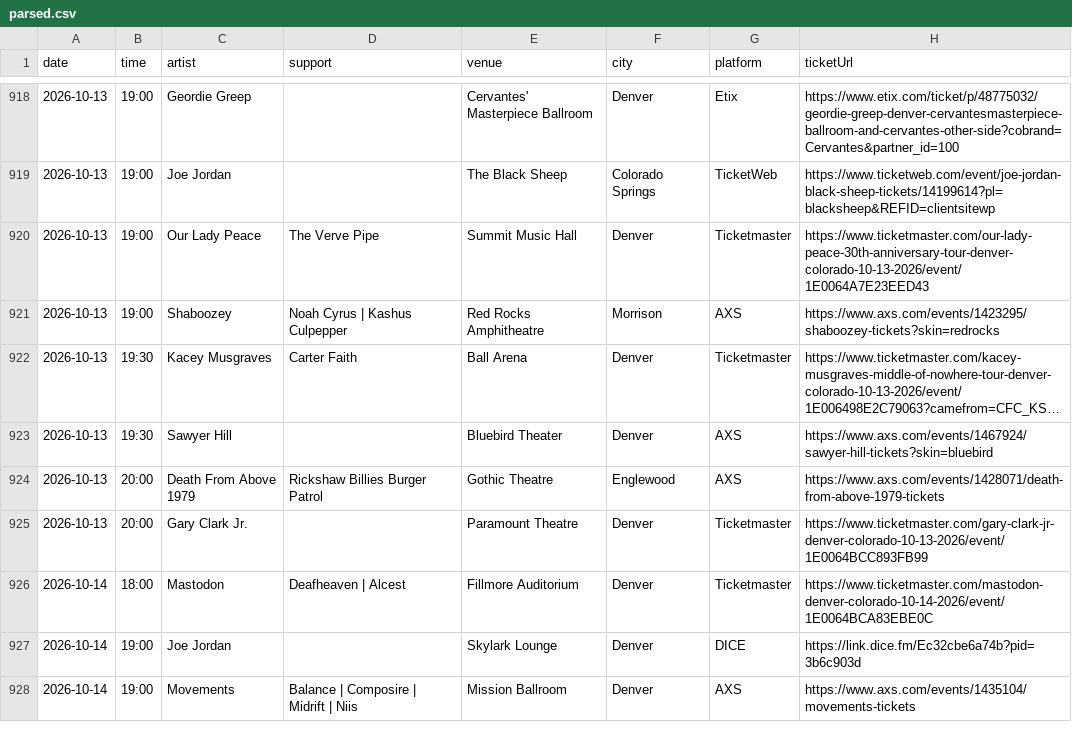
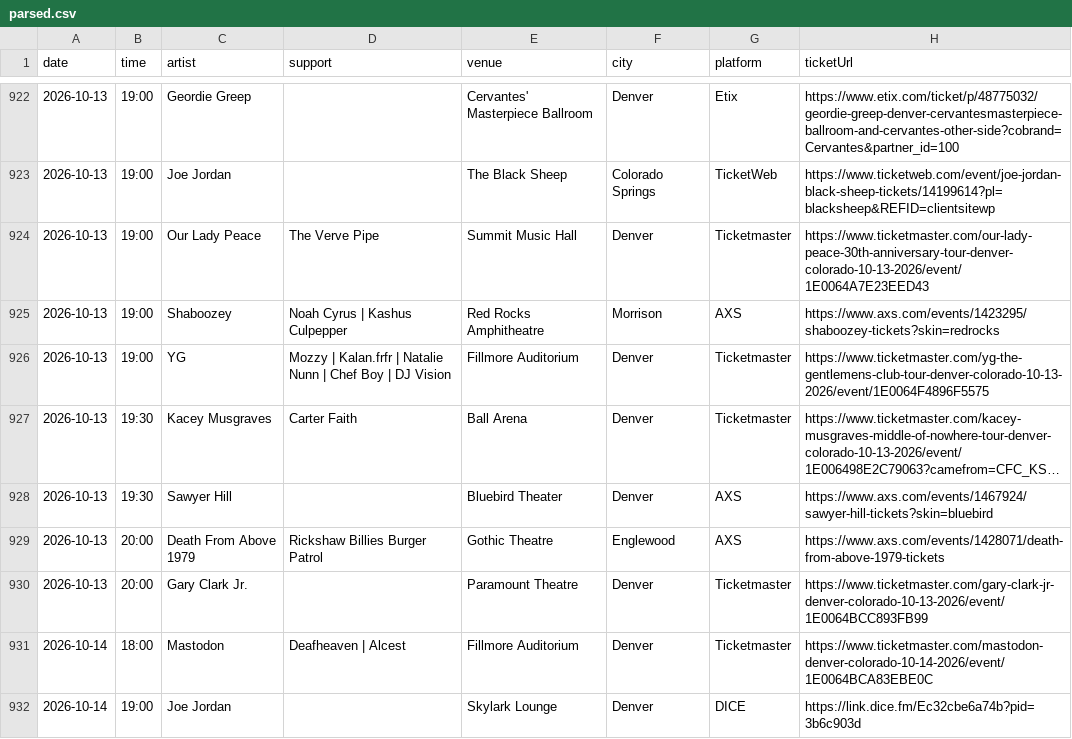
Before and after one commit to malignantz/303.show, a CSV file: data/raw/parsed.csv, drawn as a sheet; only a part is shown, gaps mark what is left out; the shorter side is filled out with more unchanged rows; long unchanged cells end in …; the diff covers the shown part only; the diff names each change by its address in the sheet, - before the commit and + after, or states it on an @@ line.

```diff
--- a/data/raw/parsed.csv
+++ b/data/raw/parsed.csv
+row 926: 2026-10-13 | 19:00 | YG | Mozzy | Kalan.frfr | Natalie Nunn | Chef Boy | DJ Vision | Fillmore Auditorium | Denver | Ticketmaster | https://www.ticketmaster.com/yg-the-gentlemens-club-tour-denver-colorado-10-13-2026/event/1E0064F4896F5575
```
Also changed, not shown: 15 added rows, 3 removed rows and 20 edited cells elsewhere in this file, 6 other files.
